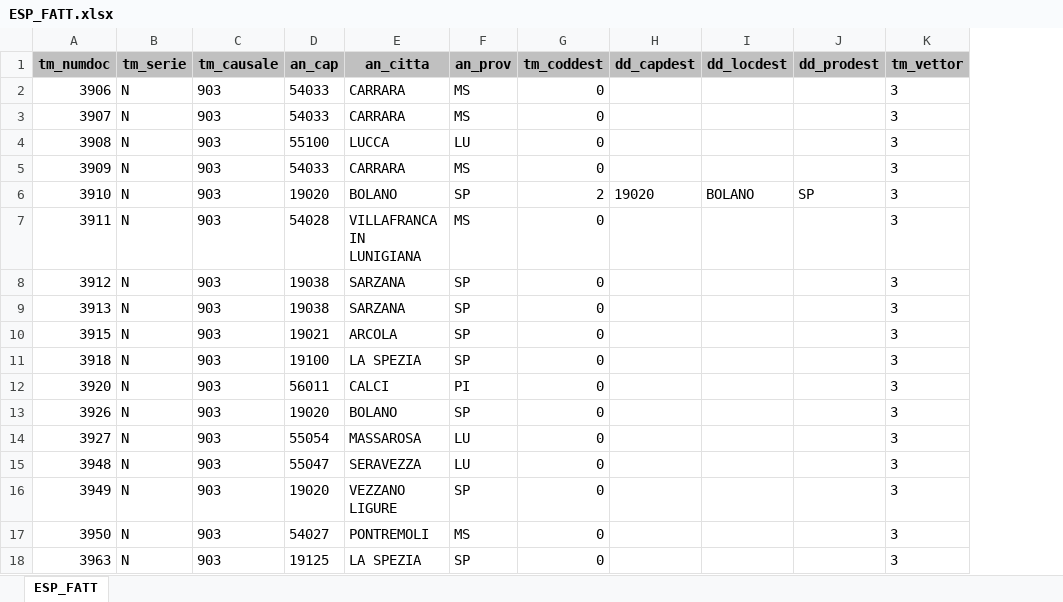
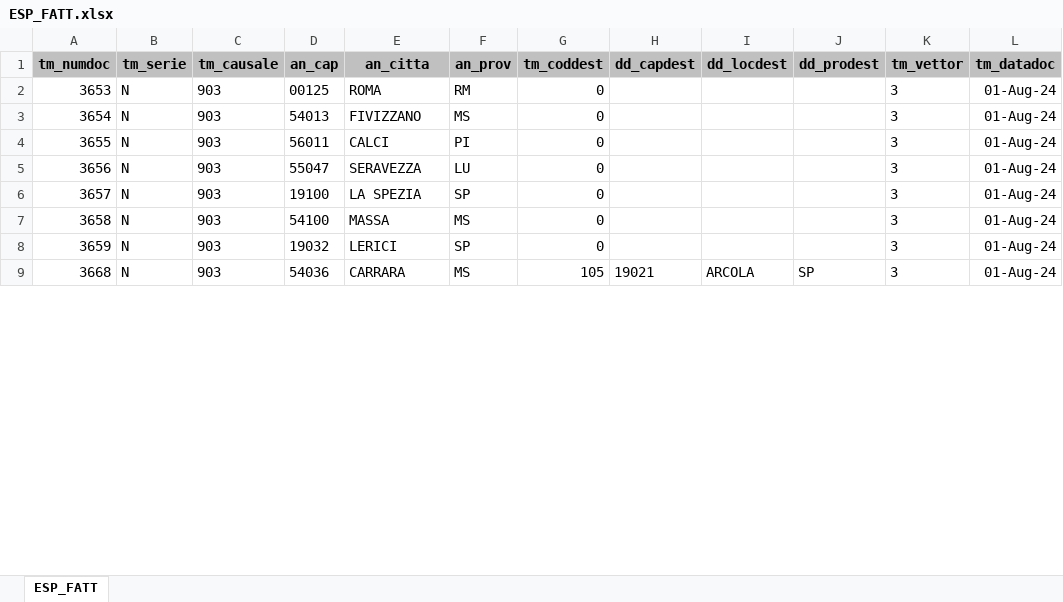
Before and after one commit to filippo-musso/calc_corr_PZ, an Excel workbook: ESP_FATT.xlsx, sheet ESP_FATT, drawn as a sheet; only a part is shown; values as stored, in another font and other column widths than the file's, no borders; removed rows and columns are numbered as before the commit, all else as after; the diff covers the shown part only; the diff names each change by its address in the sheet, - before the commit and + after, or states it on an @@ line.

```diff
--- a/ESP_FATT.xlsx (sheet ESP_FATT)
+++ b/ESP_FATT.xlsx (sheet ESP_FATT)
+column L (tm_datadoc), rows 2-8: all 01-Aug-24
-A2 (tm_numdoc): 3906
+A2 (tm_numdoc): 3653
-D2 (an_cap): 54033
+D2 (an_cap): 00125
-E2 (an_citta): CARRARA
+E2 (an_citta): ROMA
-F2 (an_prov): MS
+F2 (an_prov): RM
-row 3: 3907 | N | 903 | 54033 | CARRARA | MS | 0 |  |  |  | 3
-row 4: 3908 | N | 903 | 55100 | LUCCA | LU | 0 |  |  |  | 3
-row 5: 3909 | N | 903 | 54033 | CARRARA | MS | 0 |  |  |  | 3
-row 6: 3910 | N | 903 | 19020 | BOLANO | SP | 2 | 19020 | BOLANO | SP | 3
-A3 (tm_numdoc): 3911
+A3 (tm_numdoc): 3654
-D3 (an_cap): 54028
+D3 (an_cap): 54013
-E3 (an_citta): VILLAFRANCA IN LUNIGIANA
+E3 (an_citta): FIVIZZANO
-row 8: 3912 | N | 903 | 19038 | SARZANA | SP | 0 |  |  |  | 3
-row 9: 3913 | N | 903 | 19038 | SARZANA | SP | 0 |  |  |  | 3
-row 10: 3915 | N | 903 | 19021 | ARCOLA | SP | 0 |  |  |  | 3
-row 11: 3918 | N | 903 | 19100 | LA SPEZIA | SP | 0 |  |  |  | 3
-A4 (tm_numdoc): 3920
+A4 (tm_numdoc): 3655
-row 13: 3926 | N | 903 | 19020 | BOLANO | SP | 0 |  |  |  | 3
-row 14: 3927 | N | 903 | 55054 | MASSAROSA | LU | 0 |  |  |  | 3
-A5 (tm_numdoc): 3948
+A5 (tm_numdoc): 3656
-A6 (tm_numdoc): 3949
+A6 (tm_numdoc): 3657
-D6 (an_cap): 19020
+D6 (an_cap): 19100
-E6 (an_citta): VEZZANO LIGURE
+E6 (an_citta): LA SPEZIA
-A7 (tm_numdoc): 3950
+A7 (tm_numdoc): 3658
-D7 (an_cap): 54027
+D7 (an_cap): 54100
-E7 (an_citta): PONTREMOLI
+E7 (an_citta): MASSA
-A8 (tm_numdoc): 3963
+A8 (tm_numdoc): 3659
-D8 (an_cap): 19125
+D8 (an_cap): 19032
-E8 (an_citta): LA SPEZIA
+E8 (an_citta): LERICI
+row 9: 3668 | N | 903 | 54036 | CARRARA | MS | 105 | 19021 | ARCOLA | SP | 3 | 01-Aug-24
```
Also changed, not shown: 5 added rows, 42 removed rows and 98 edited cells elsewhere in this sheet, Q_TARIFFE_EXCEL.xlsx, 4 other files.
